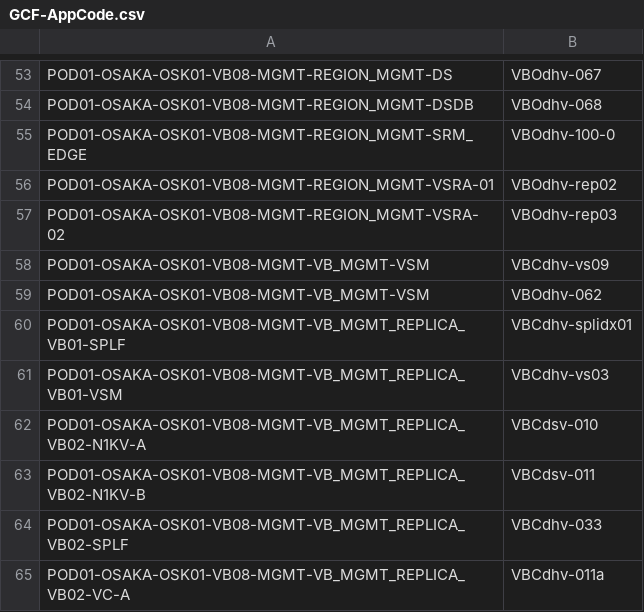
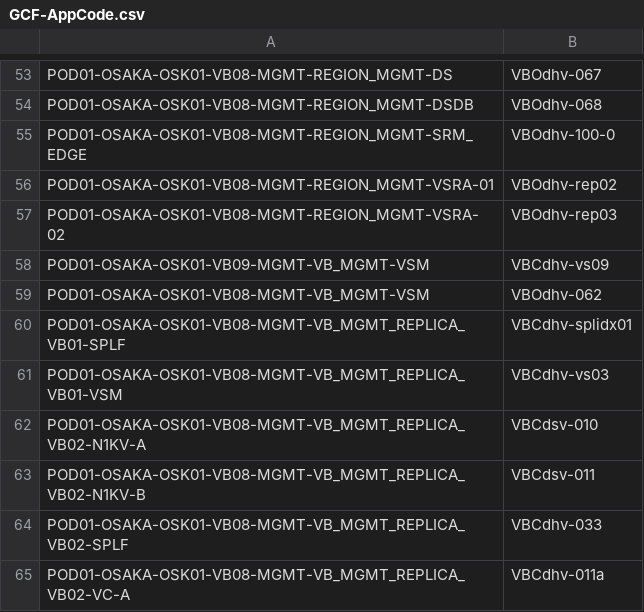
Before and after one commit to k1fukumoto/gcf-hld-toolkit, a CSV file: data/GCF-AppCode.csv, drawn as a sheet; only a part is shown, gaps mark what is left out.

Commit message:
Fix VB09 VSM

```diff
--- a/data/GCF-AppCode.csv
+++ b/data/GCF-AppCode.csv
@@ -57,3 +57,3 @@ POD01-OSAKA-OSK01-VB08-MGMT-REGION_MGMT-VSRA-01,VBOdhv-rep02
 POD01-OSAKA-OSK01-VB08-MGMT-REGION_MGMT-VSRA-02,VBOdhv-rep03
-POD01-OSAKA-OSK01-VB08-MGMT-VB_MGMT-VSM,VBCdhv-vs09
+POD01-OSAKA-OSK01-VB09-MGMT-VB_MGMT-VSM,VBCdhv-vs09
 POD01-OSAKA-OSK01-VB08-MGMT-VB_MGMT-VSM,VBOdhv-062
```
